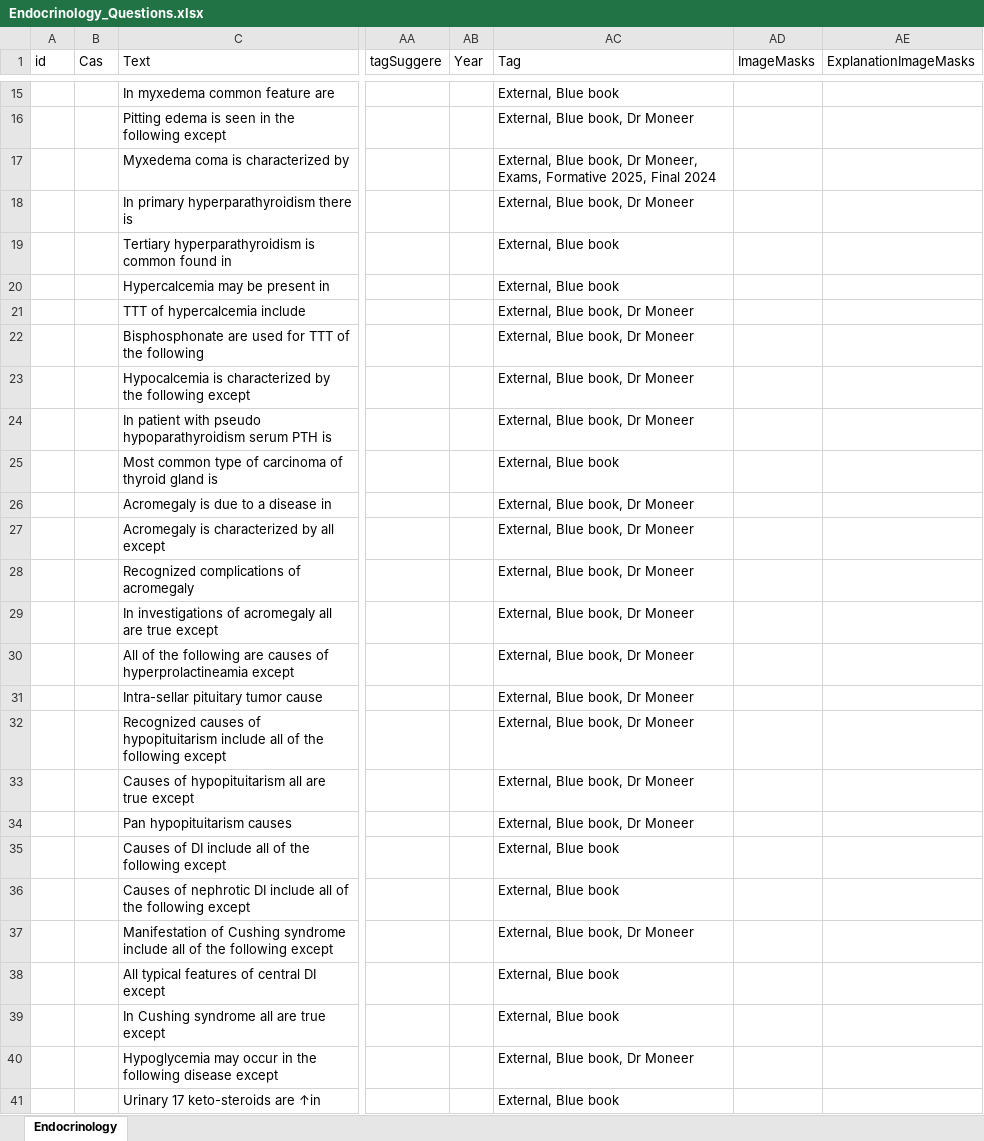
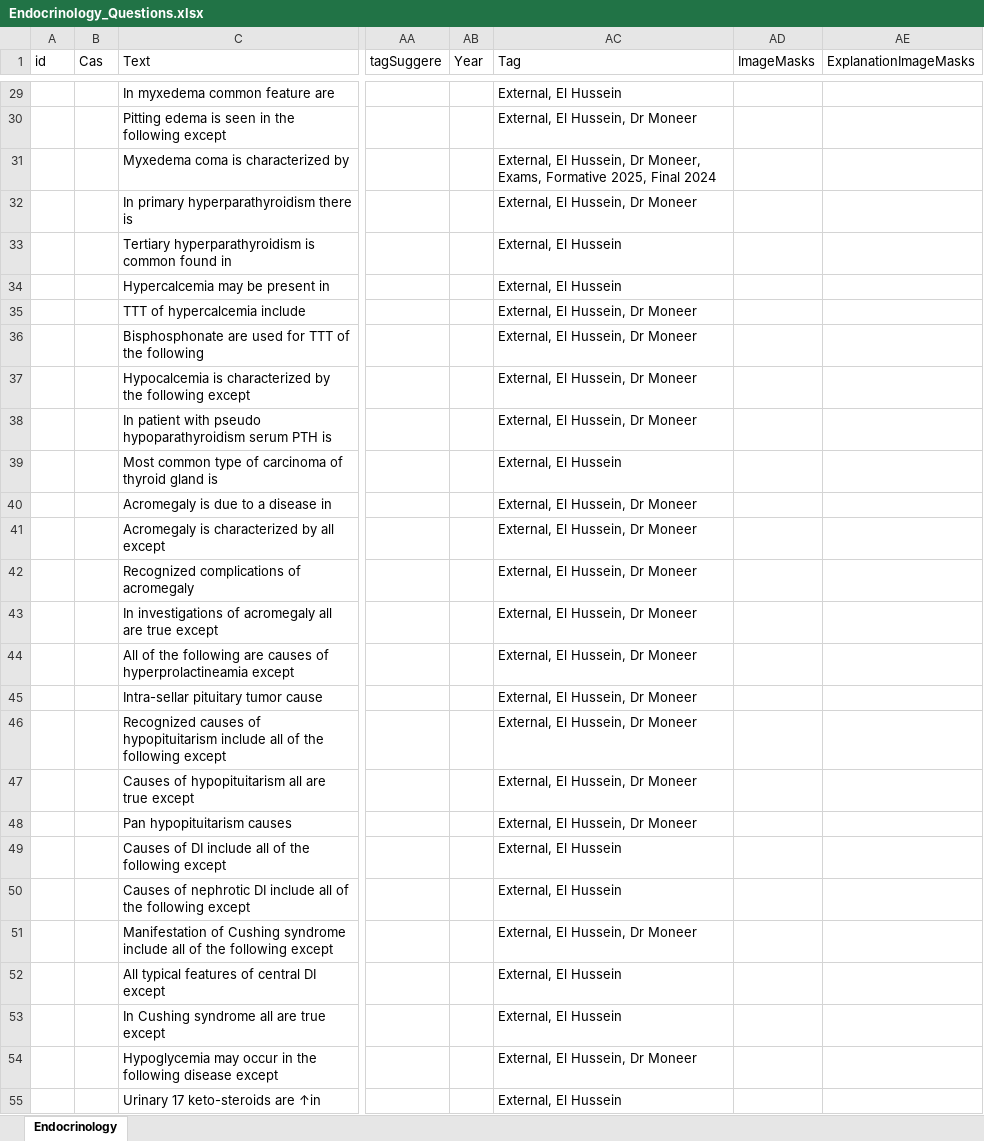
Before and after one commit to 3omr/MBset, an Excel workbook: أزهر دمياط/Endocrinology/Endocrinology_Questions.xlsx, sheet Endocrinology, drawn as a sheet; only a part is shown, gaps mark what is left out; values as stored, in another font and other column widths than the file's, no borders; addresses are those after the commit; the diff covers the shown part only; the diff names each change by its address in the sheet, - before the commit and + after, or states it on an @@ line.

```diff
--- a/أزهر دمياط/Endocrinology/Endocrinology_Questions.xlsx (sheet Endocrinology)
+++ b/أزهر دمياط/Endocrinology/Endocrinology_Questions.xlsx (sheet Endocrinology)
-AC29 (Tag): External, Blue book
+AC29 (Tag): External, El Hussein
-AC30 (Tag): External, Blue book, Dr Moneer
+AC30 (Tag): External, El Hussein, Dr Moneer
-AC31 (Tag): External, Blue book, Dr Moneer,…
+AC31 (Tag): External, El Hussein, Dr Moneer,…
-AC32 (Tag): External, Blue book, Dr Moneer
+AC32 (Tag): External, El Hussein, Dr Moneer
-AC33:AC34 (Tag): External, Blue book
+AC33:AC34 (Tag): External, El Hussein
-AC35:AC38 (Tag): External, Blue book, Dr Moneer
+AC35:AC38 (Tag): External, El Hussein, Dr Moneer
-AC39 (Tag): External, Blue book
+AC39 (Tag): External, El Hussein
-AC40:AC48 (Tag): External, Blue book, Dr Moneer
+AC40:AC48 (Tag): External, El Hussein, Dr Moneer
-AC49:AC50 (Tag): External, Blue book
+AC49:AC50 (Tag): External, El Hussein
-AC51 (Tag): External, Blue book, Dr Moneer
+AC51 (Tag): External, El Hussein, Dr Moneer
-AC52:AC53 (Tag): External, Blue book
+AC52:AC53 (Tag): External, El Hussein
-AC54 (Tag): External, Blue book, Dr Moneer
+AC54 (Tag): External, El Hussein, Dr Moneer
-AC55 (Tag): External, Blue book
+AC55 (Tag): External, El Hussein
```
Also changed, not shown: 14 added rows and 196 edited cells elsewhere in this sheet, 6 other files.
